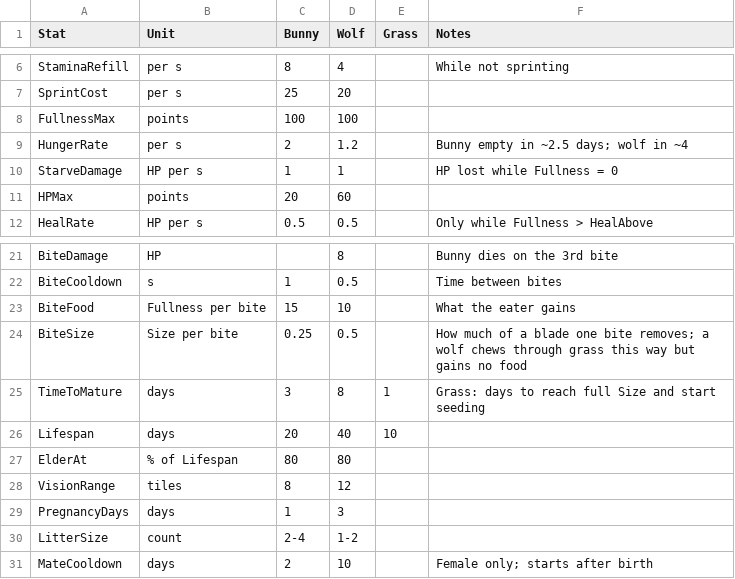
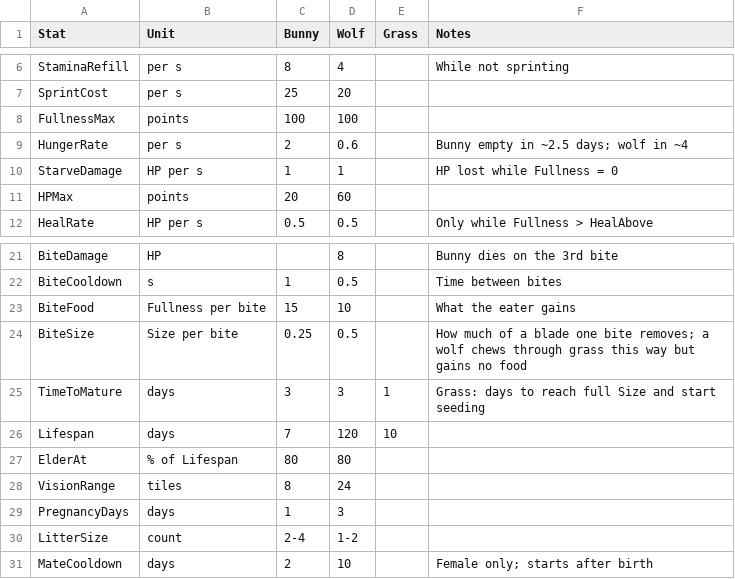
Before and after one commit to pbrinnel/pbrinnel.github.io, a CSV file: Life/tables/species.csv, drawn as a sheet; only a part is shown, gaps mark what is left out.

```diff
--- a/Life/tables/species.csv
+++ b/Life/tables/species.csv
@@ -8,3 +8,3 @@ SprintCost,per s,25,20,,
 FullnessMax,points,100,100,,
-HungerRate,per s,2,1.2,,Bunny empty in ~2.5 days; wolf in ~4
+HungerRate,per s,2,0.6,,Bunny empty in ~2.5 days; wolf in ~4
 StarveDamage,HP per s,1,1,,HP lost while Fullness = 0
@@ -24,6 +24,6 @@ BiteFood,Fullness per bite,15,10,,What the eater gains
 BiteSize,Size per bite,0.25,0.5,,How much of a blade one bite removes; a wolf chews through grass this way but gains no food
-TimeToMature,days,3,8,1,Grass: days to reach full Size and start seeding
-Lifespan,days,20,40,10,
+TimeToMature,days,3,3,1,Grass: days to reach full Size and start seeding
+Lifespan,days,7,120,10,
 ElderAt,% of Lifespan,80,80,,
-VisionRange,tiles,8,12,,
+VisionRange,tiles,8,24,,
 PregnancyDays,days,1,3,,
```
Also changed, not shown: Life/tables/settings.csv, 9 other files.
